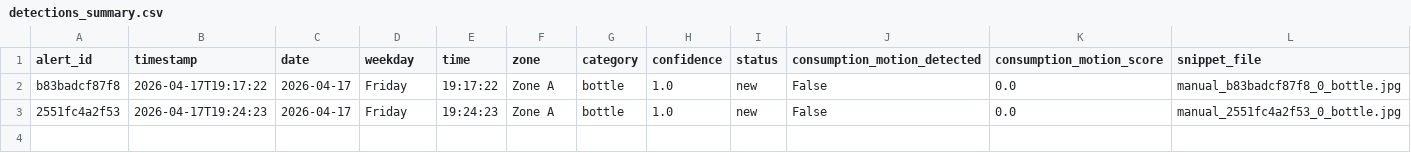
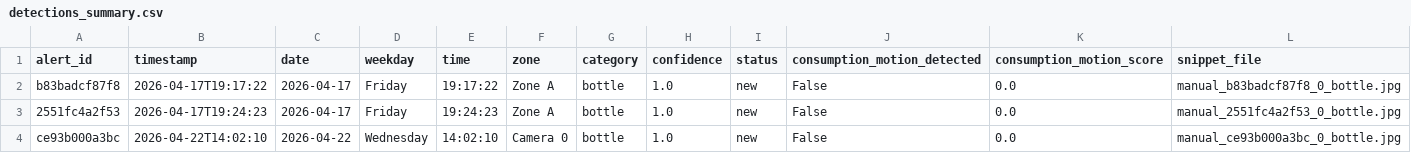
Before and after one commit to DZ918/DFX_Capstone, a CSV file: detections_summary.csv, drawn as a sheet; the diff names each change by its address in the sheet, - before the commit and + after, or states it on an @@ line.

```diff
--- a/detections_summary.csv
+++ b/detections_summary.csv
+row 4: ce93b000a3bc | 2026-04-22T14:02:10 | 2026-04-22 | Wednesday | 14:02:10 | Camera 0 | bottle | 1.0 | new | False | 0.0 | manual_ce93b000a3bc_0_bottle.jpg
```
Also changed, not shown: 7 other files.
